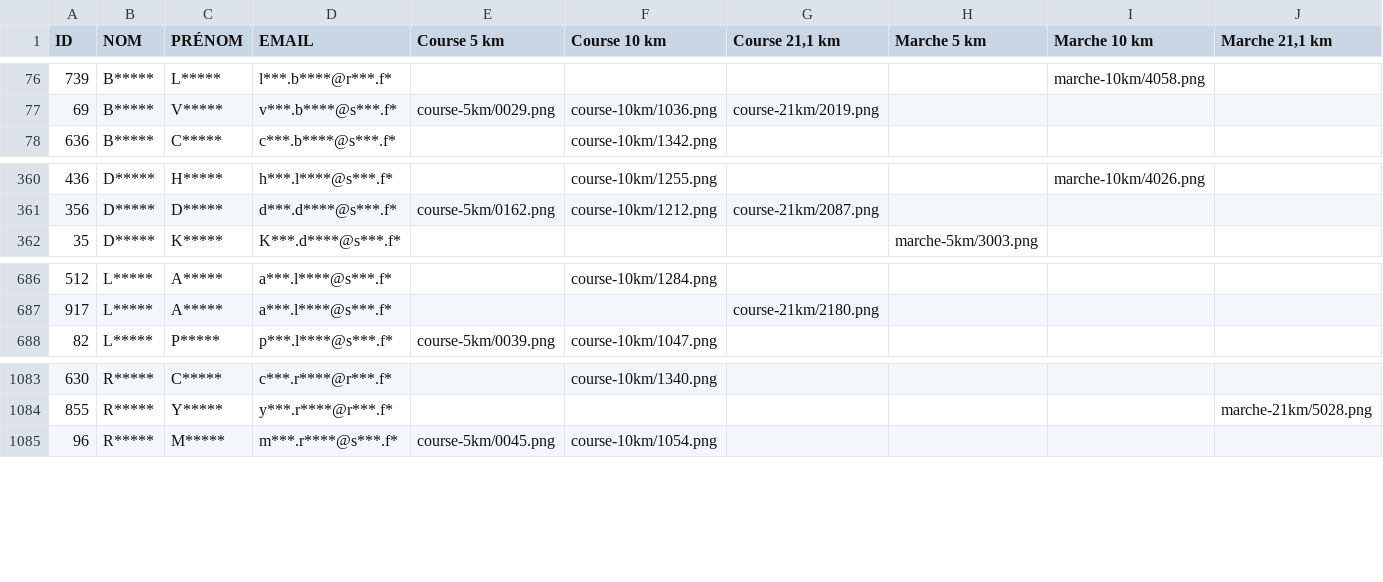
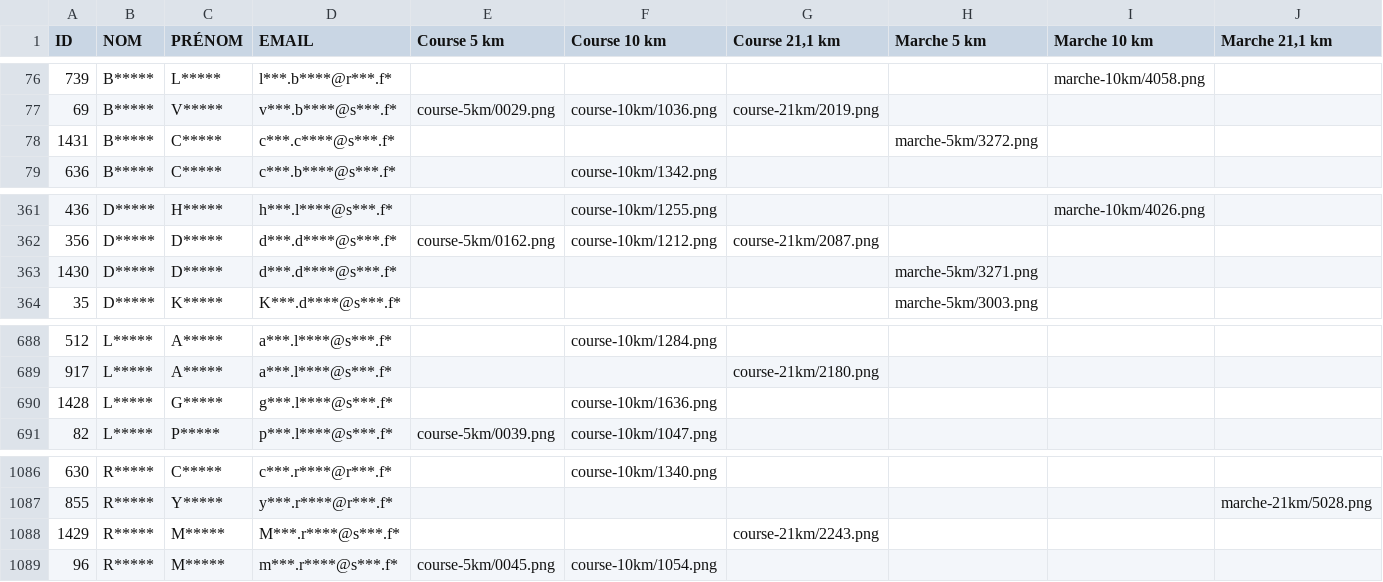
Before and after one commit to n58s29/SoRunning-inscriptions-2026, a CSV file: data/participants_anonymises_Challenge_Connecté_2026.csv, drawn as a sheet; only a part is shown, gaps mark what is left out; the diff names each change by its address in the sheet, - before the commit and + after, or states it on an @@ line.

```diff
--- a/data/participants_anonymises_Challenge_Connecté_2026.csv
+++ b/data/participants_anonymises_Challenge_Connecté_2026.csv
+row 78: 1431 | B***** | C***** | c***.c****@s***.f* |  |  |  | marche-5km/3272.png
+row 363: 1430 | D***** | D***** | d***.d****@s***.f* |  |  |  | marche-5km/3271.png
+row 690: 1428 | L***** | G***** | g***.l****@s***.f* |  | course-10km/1636.png
+row 1088: 1429 | R***** | M***** | M***.r****@s***.f* |  |  | course-21km/2243.png
```
Also changed, not shown: 4 other files.
